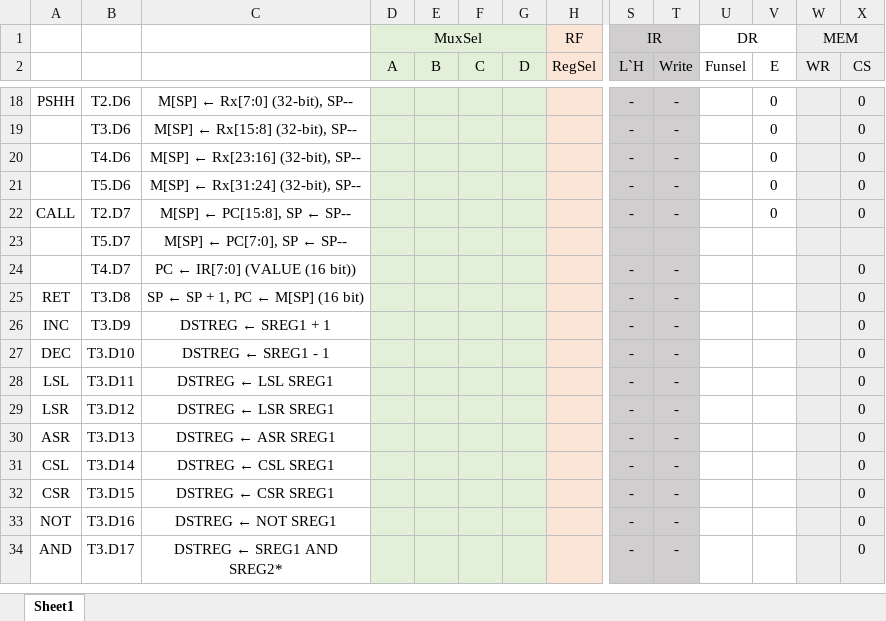
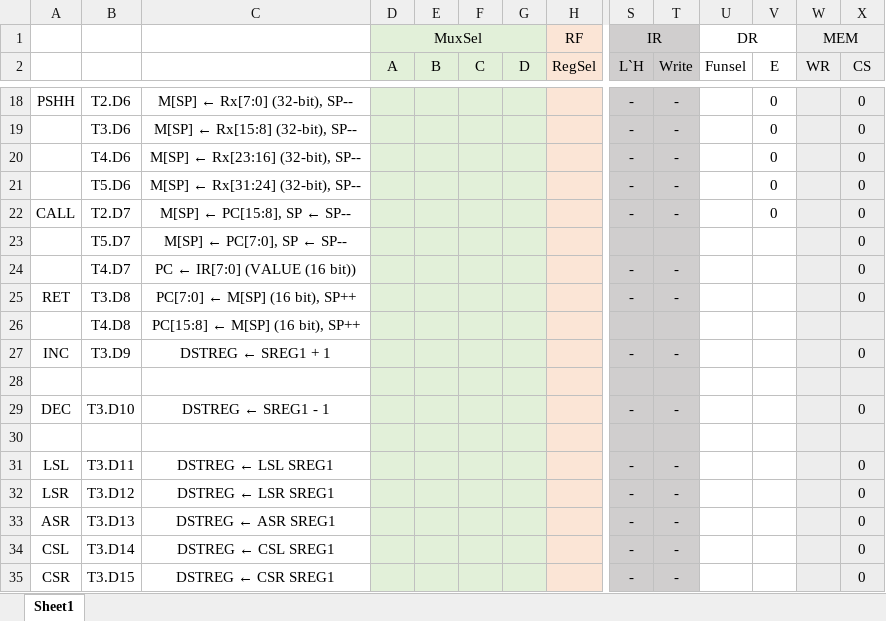
Before and after one commit to YOLD4S/BLG222E-Project, an Excel workbook: Instructions.xlsx, sheet Sheet1, drawn as a sheet; only a part is shown, gaps mark what is left out; the shorter side is filled out with more unchanged rows; values as stored, in another font and other column widths than the file's, no borders; rows hold the shown columns only; the diff covers the shown part only; the diff names each change by its address in the sheet, - before the commit and + after, or states it on an @@ line.

```diff
--- a/Instructions.xlsx (sheet Sheet1)
+++ b/Instructions.xlsx (sheet Sheet1)
-X23 (CS): (empty)
+X23 (CS): 0
-C25: SP ← SP + 1, PC ← M[SP] (16 bit)
+C25: PC[7:0] ← M[SP] (16 bit), SP++
+row 26:  | T4.D8 | PC[15:8] ← M[SP] (16 bit), SP++
+row 28: (empty)
+row 30: (empty)
```
Also changed, not shown: 13 added rows, 42 removed rows and 7 edited cells elsewhere in this sheet.
